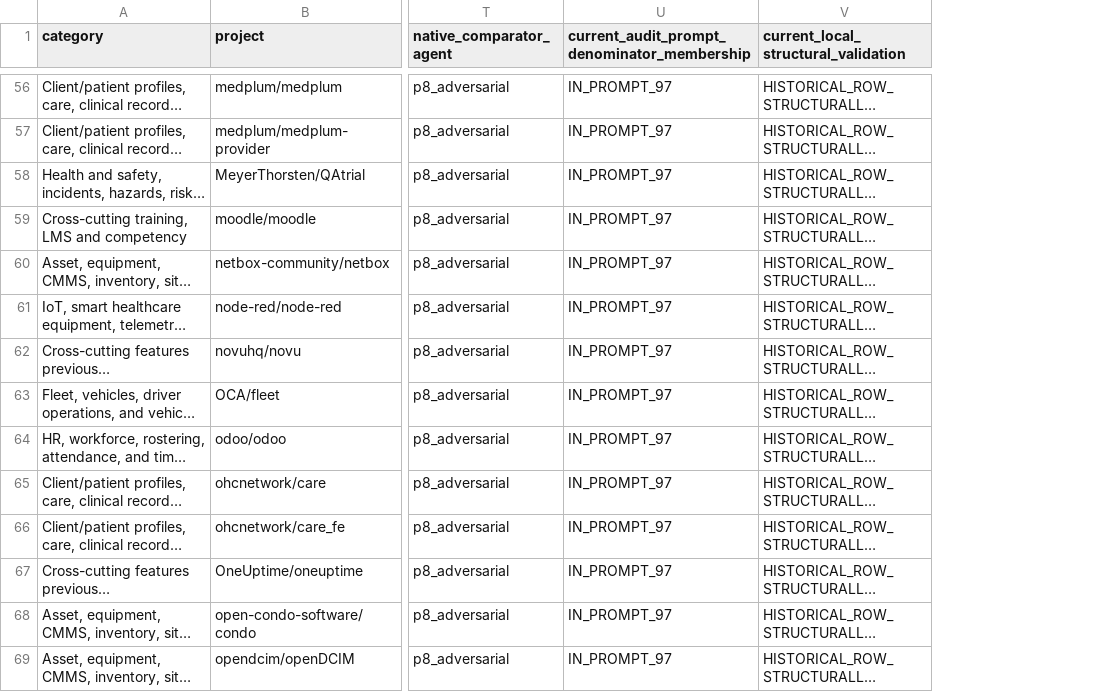
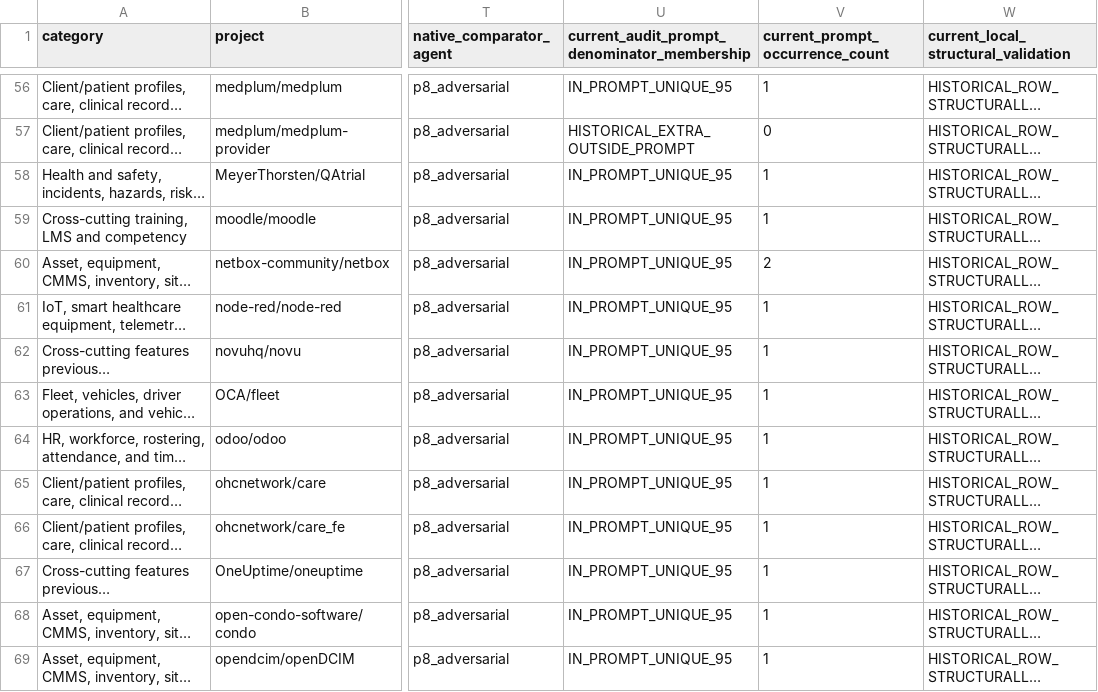
Before and after one commit to Rory357/oblivionfindings, a CSV file: docs/audits/oblivion-oss-comprehensive-audit-2026-08-24/06-open-source-benchmark-register.csv, drawn as a sheet; only a part is shown, gaps mark what is left out; long unchanged cells end in …; the diff covers the shown part only; the diff names each change by its address in the sheet, - before the commit and + after, or states it on an @@ line.

```diff
--- a/docs/audits/oblivion-oss-comprehensive-audit-2026-08-24/06-open-source-benchmark-register.csv
+++ b/docs/audits/oblivion-oss-comprehensive-audit-2026-08-24/06-open-source-benchmark-register.csv
+column V (current_prompt_occurrence_count), rows 56-69: 1 | 0 | 1 | 1 | 2 | 1 | 1 | 1 | 1 | 1 | 1 | 1 | 1 | 1
-U56: IN_PROMPT_97
+U56: IN_PROMPT_UNIQUE_95
-U57: IN_PROMPT_97
+U57: HISTORICAL_EXTRA_OUTSIDE_PROMPT
-U58:U69: IN_PROMPT_97
+U58:U69: IN_PROMPT_UNIQUE_95
```
Also changed, not shown: 84 edited cells elsewhere in this file, 9 other files.
